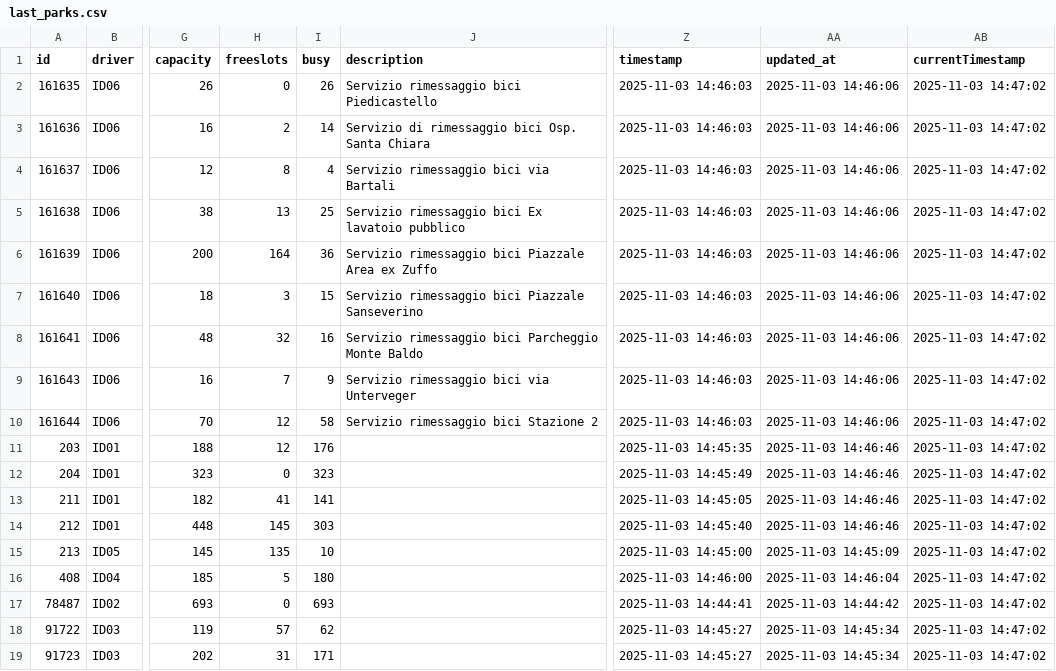
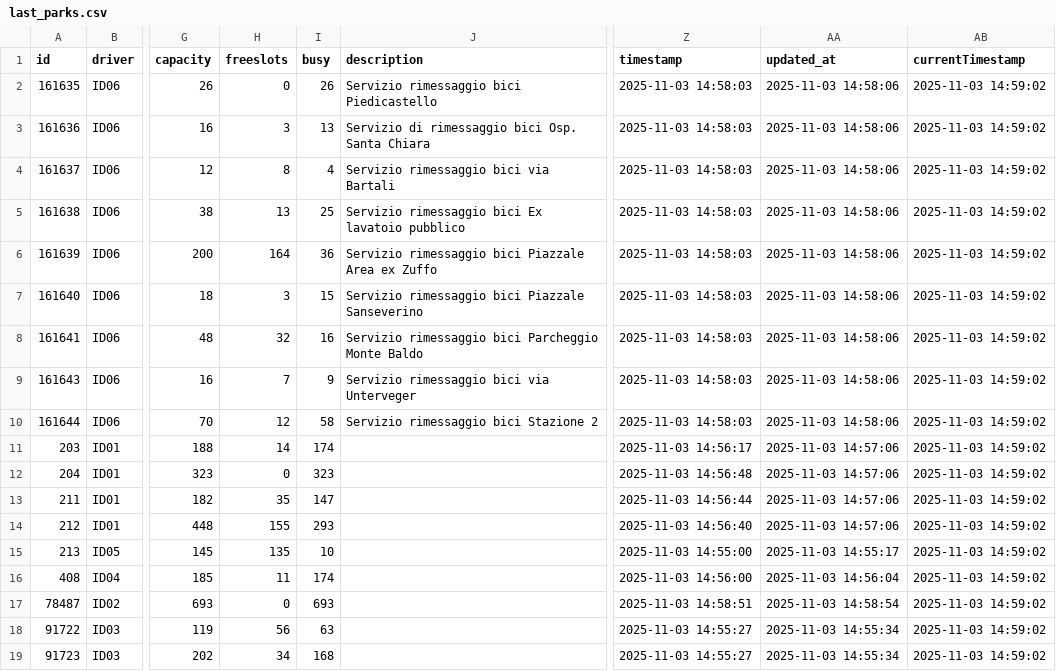
Before and after one commit to napo/parklogtrento, a CSV file: data/last_parks.csv, drawn as a sheet; only a part is shown, gaps mark what is left out; the diff names each change by its address in the sheet, - before the commit and + after, or states it on an @@ line.

Commit message:
Latest data: Mon Nov  3 14:59:41 UTC 2025

```diff
--- a/data/last_parks.csv
+++ b/data/last_parks.csv
-Z2:Z10 (timestamp): 2025-11-03 14:46:03
+Z2:Z10 (timestamp): 2025-11-03 14:58:03
-AA2:AA10 (updated_at): 2025-11-03 14:46:06
+AA2:AA10 (updated_at): 2025-11-03 14:58:06
-AB2:AB19 (currentTimestamp): 2025-11-03 14:47:02
+AB2:AB19 (currentTimestamp): 2025-11-03 14:59:02
-H3 (freeslots): 2
+H3 (freeslots): 3
-I3 (busy): 14
+I3 (busy): 13
-H11 (freeslots): 12
+H11 (freeslots): 14
-I11 (busy): 176
+I11 (busy): 174
-Z11 (timestamp): 2025-11-03 14:45:35
+Z11 (timestamp): 2025-11-03 14:56:17
-AA11:AA14 (updated_at): 2025-11-03 14:46:46
+AA11:AA14 (updated_at): 2025-11-03 14:57:06
-Z12 (timestamp): 2025-11-03 14:45:49
+Z12 (timestamp): 2025-11-03 14:56:48
-H13 (freeslots): 41
+H13 (freeslots): 35
-I13 (busy): 141
+I13 (busy): 147
-Z13 (timestamp): 2025-11-03 14:45:05
+Z13 (timestamp): 2025-11-03 14:56:44
-H14 (freeslots): 145
+H14 (freeslots): 155
-I14 (busy): 303
+I14 (busy): 293
-Z14 (timestamp): 2025-11-03 14:45:40
+Z14 (timestamp): 2025-11-03 14:56:40
-Z15 (timestamp): 2025-11-03 14:45:00
+Z15 (timestamp): 2025-11-03 14:55:00
-AA15 (updated_at): 2025-11-03 14:45:09
+AA15 (updated_at): 2025-11-03 14:55:17
-H16 (freeslots): 5
+H16 (freeslots): 11
-I16 (busy): 180
+I16 (busy): 174
-Z16 (timestamp): 2025-11-03 14:46:00
+Z16 (timestamp): 2025-11-03 14:56:00
-AA16 (updated_at): 2025-11-03 14:46:04
+AA16 (updated_at): 2025-11-03 14:56:04
-Z17 (timestamp): 2025-11-03 14:44:41
+Z17 (timestamp): 2025-11-03 14:58:51
-AA17 (updated_at): 2025-11-03 14:44:42
+AA17 (updated_at): 2025-11-03 14:58:54
-H18 (freeslots): 57
+H18 (freeslots): 56
-I18 (busy): 62
+I18 (busy): 63
-Z18:Z19 (timestamp): 2025-11-03 14:45:27
+Z18:Z19 (timestamp): 2025-11-03 14:55:27
-AA18:AA19 (updated_at): 2025-11-03 14:45:34
+AA18:AA19 (updated_at): 2025-11-03 14:55:34
-H19 (freeslots): 31
+H19 (freeslots): 34
-I19 (busy): 171
+I19 (busy): 168
```
